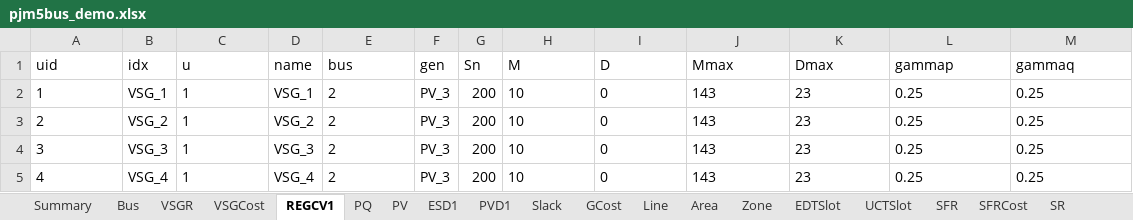
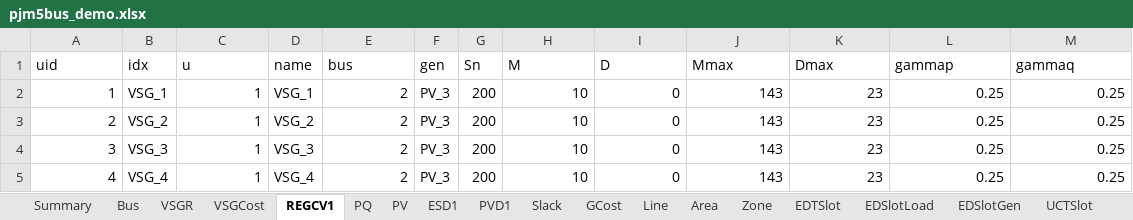
Before and after one commit to CURENT/ams, an Excel workbook: ams/cases/5bus/pjm5bus_demo.xlsx, sheet REGCV1, drawn as a sheet; values as stored, in another font and other column widths than the file's, no borders; the diff names each change by its address in the sheet, - before the commit and + after, or states it on an @@ line.

```diff
--- a/ams/cases/5bus/pjm5bus_demo.xlsx (sheet REGCV1)
+++ b/ams/cases/5bus/pjm5bus_demo.xlsx (sheet REGCV1)
+sheet tab: EDSlotLoad
+sheet tab: EDSlotGen
-A2:A5 alignment: left
+A2:A5 alignment: right
-C2:C5 alignment: left
+C2:C5 alignment: right
-E2:E5 alignment: left
+E2:E5 alignment: right
-H2:M5 alignment: left
+H2:M5 alignment: right
```
Also changed, not shown: sheet Line, sheet PV, sheet Slack, sheet Bus, sheet PQ, sheet GCost, 14 more sheets, other sheet tabs, ams/cases/ieee14/ieee14_uced.xlsx, ams/cases/ieee39/ieee39_uced.xlsx, 7 other files.
